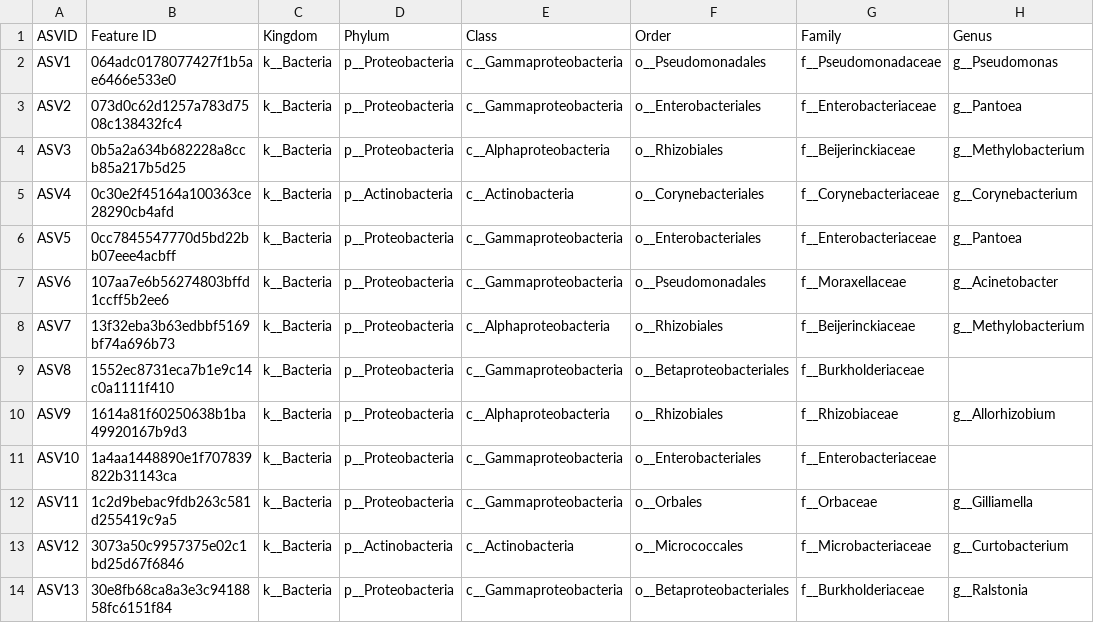
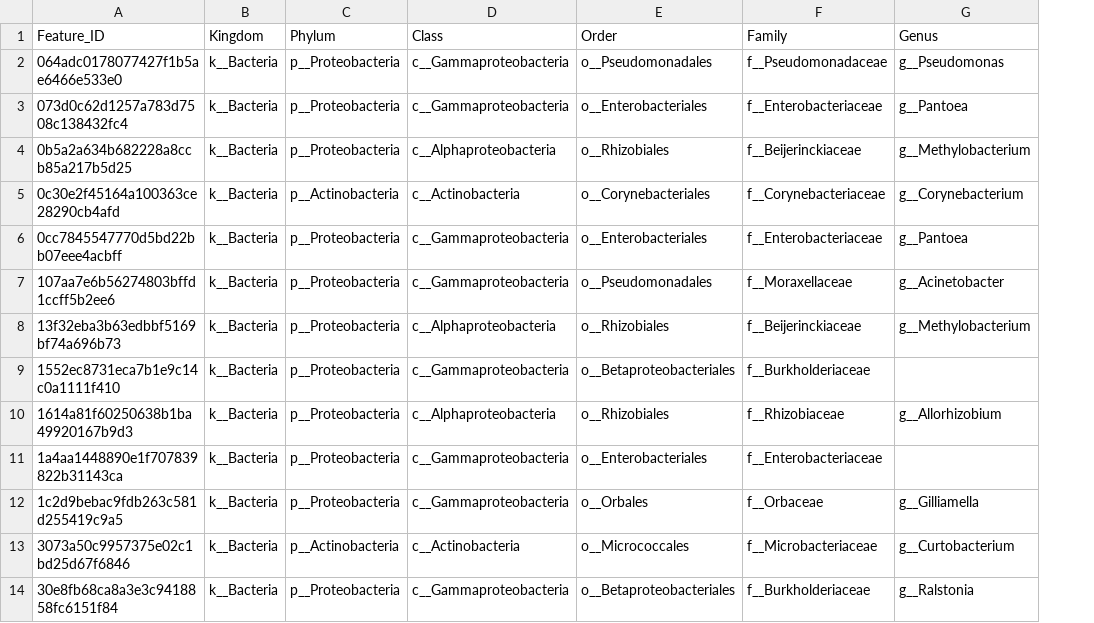
Before and after one commit to davidhaak/Wheat_seed_endophytes, a CSV file: Data/LB5353_wheat_FINAL_TAXONOMY/taxonomy.csv, drawn as a sheet; only a part is shown; removed rows and columns are numbered as before the commit, all else as after; the diff names each change by its address in the sheet, - before the commit and + after, or states it on an @@ line.

Commit message:
Updated code to bring in QIIME files and assign new ASV names for simplicty, then separate into tables for microeco.

```diff
--- a/Data/LB5353_wheat_FINAL_TAXONOMY/taxonomy.csv
+++ b/Data/LB5353_wheat_FINAL_TAXONOMY/taxonomy.csv
-column A (ASVID), rows 2-14: ASV1 | ASV2 | ASV3 | ASV4 | ASV5 | ASV6 | ASV7 | ASV8 | ASV9 | ASV10 | ASV11 | ASV12 | ASV13
-A1: Feature ID
+A1: Feature_ID
```
Also changed, not shown: Data/LB5353_wheat_FINAL_TABLE/feature-table.csv, 5 other files.
